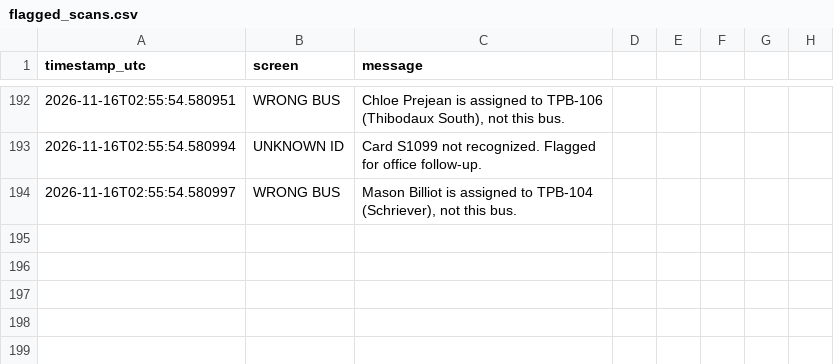
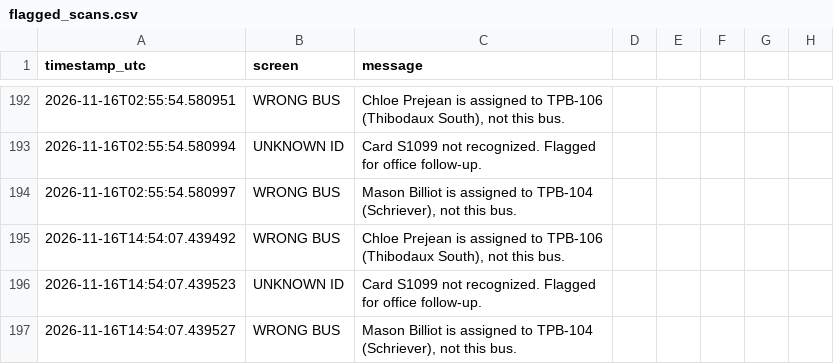
Before and after one commit to hopdot/terrebonne-school-bus-2025-2026, a CSV file: data/flagged_scans.csv, drawn as a sheet; only a part is shown, gaps mark what is left out; the diff names each change by its address in the sheet, - before the commit and + after, or states it on an @@ line.

Commit message:
Log flagged RFID boarding scans - 2026-11-16 08:55 CT (3 flagged: 2 wrong-bus, 1 unknown-ID)

```diff
--- a/data/flagged_scans.csv
+++ b/data/flagged_scans.csv
+row 195: 2026-11-16T14:54:07.439492 | WRONG BUS | Chloe Prejean is assigned to TPB-106 (Thibodaux South), not this bus.
+row 196: 2026-11-16T14:54:07.439523 | UNKNOWN ID | Card S1099 not recognized. Flagged for office follow-up.
+row 197: 2026-11-16T14:54:07.439527 | WRONG BUS | Mason Billiot is assigned to TPB-104 (Schriever), not this bus.
```
